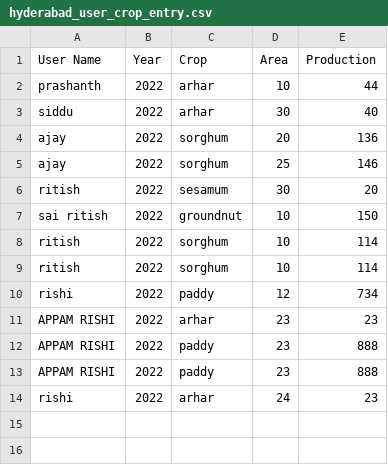
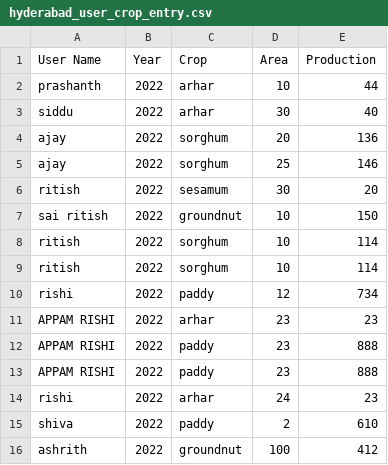
Before and after one commit to rishia17/krshaknew2, a CSV file: user_entry/hyderabad_user_crop_entry.csv, drawn as a sheet; the diff names each change by its address in the sheet, - before the commit and + after, or states it on an @@ line.

```diff
--- a/user_entry/hyderabad_user_crop_entry.csv
+++ b/user_entry/hyderabad_user_crop_entry.csv
+row 15: shiva | 2022 | paddy | 2 | 610
+row 16: ashrith | 2022 | groundnut | 100 | 412
```
Also changed, not shown: user_entry/adilabad_user_crop_entry.csv, user_entry/karimnagar_user_crop_entry.csv, 3 other files.
